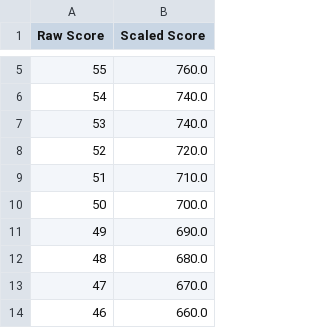
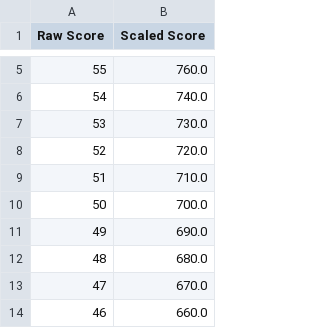
Before and after one commit to sammarth-k/standardised_test_predictions, a CSV file: SAT/output/may8_int_2021/math_pred.csv, drawn as a sheet; only a part is shown, gaps mark what is left out.

Commit message:
Update math_pred.csv

```diff
--- a/SAT/output/may8_int_2021/math_pred.csv
+++ b/SAT/output/may8_int_2021/math_pred.csv
@@ -6,3 +6,3 @@ Raw Score,Scaled Score
 54,740.0
-53,740.0
+53,730.0
 52,720.0
```
